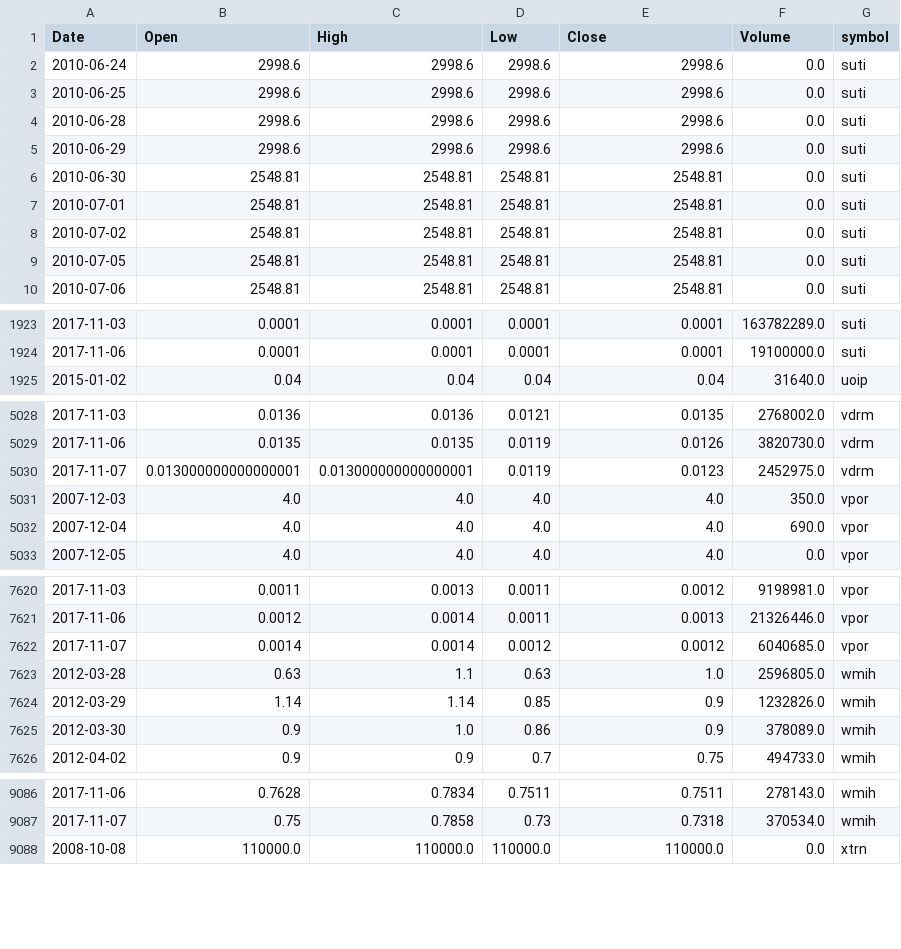
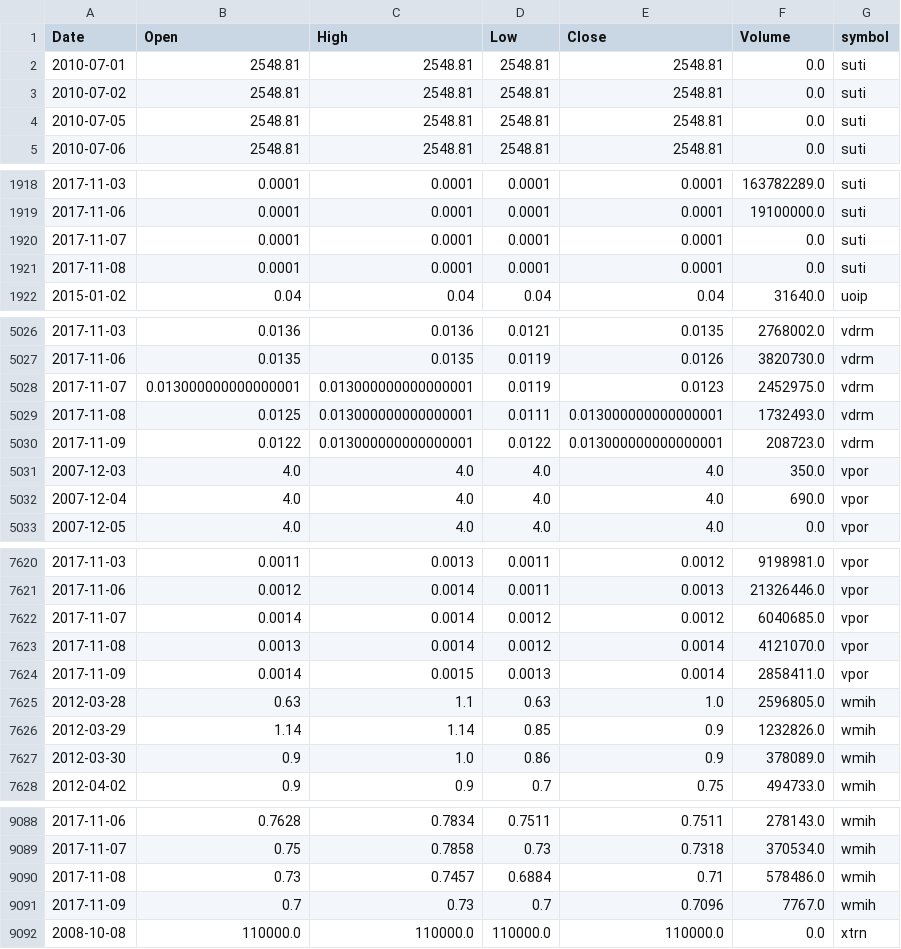
Before and after one commit to schustda/small_cap_predictor, a CSV file: data/tables/stock_prices/stock_prices8.csv, drawn as a sheet; only a part is shown, gaps mark what is left out; the diff covers the shown part only.

```diff
--- a/data/tables/stock_prices/stock_prices8.csv
+++ b/data/tables/stock_prices/stock_prices8.csv
@@ -1,7 +1,2 @@
 Date,Open,High,Low,Close,Volume,symbol
-2010-06-24,2998.6,2998.6,2998.6,2998.6,0.0,suti
-2010-06-25,2998.6,2998.6,2998.6,2998.6,0.0,suti
-2010-06-28,2998.6,2998.6,2998.6,2998.6,0.0,suti
-2010-06-29,2998.6,2998.6,2998.6,2998.6,0.0,suti
-2010-06-30,2548.81,2548.81,2548.81,2548.81,0.0,suti
 2010-07-01,2548.81,2548.81,2548.81,2548.81,0.0,suti
@@ -1924,2 +1919,4 @@ Date,Open,High,Low,Close,Volume,symbol
 2017-11-06,0.0001,0.0001,0.0001,0.0001,19100000.0,suti
+2017-11-07,0.0001,0.0001,0.0001,0.0001,0.0,suti
+2017-11-08,0.0001,0.0001,0.0001,0.0001,0.0,suti
 2015-01-02,0.04,0.04,0.04,0.04,31640.0,uoip
@@ -5030,2 +5028,4 @@ Date,Open,High,Low,Close,Volume,symbol
 2017-11-07,0.013000000000000001,0.013000000000000001,0.0119,0.0123,2452975.0,vdrm
+2017-11-08,0.0125,0.013000000000000001,0.0111,0.013000000000000001,1732493.0,vdrm
+2017-11-09,0.0122,0.013000000000000001,0.0122,0.013000000000000001,208723.0,vdrm
 2007-12-03,4.0,4.0,4.0,4.0,350.0,vpor
@@ -7622,2 +7622,4 @@ Date,Open,High,Low,Close,Volume,symbol
 2017-11-07,0.0014,0.0014,0.0012,0.0012,6040685.0,vpor
+2017-11-08,0.0013,0.0014,0.0012,0.0014,4121070.0,vpor
+2017-11-09,0.0014,0.0015,0.0013,0.0014,2858411.0,vpor
 2012-03-28,0.63,1.1,0.63,1.0,2596805.0,wmih
@@ -9087,2 +9089,4 @@ Date,Open,High,Low,Close,Volume,symbol
 2017-11-07,0.75,0.7858,0.73,0.7318,370534.0,wmih
+2017-11-08,0.73,0.7457,0.6884,0.71,578486.0,wmih
+2017-11-09,0.7,0.73,0.7,0.7096,7767.0,wmih
 2008-10-08,110000.0,110000.0,110000.0,110000.0,0.0,xtrn
```
Also changed, not shown: 3 added rows elsewhere in this file, data/tables/stock_prices/stock_prices0.csv, data/tables/stock_prices/stock_prices1.csv, 8 other files.
